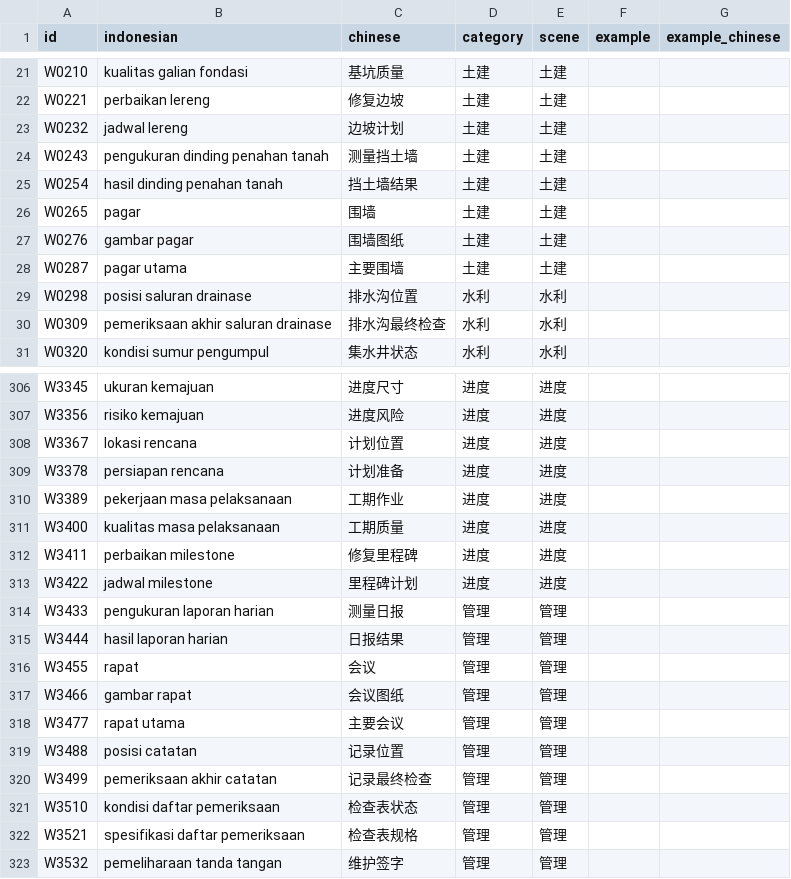
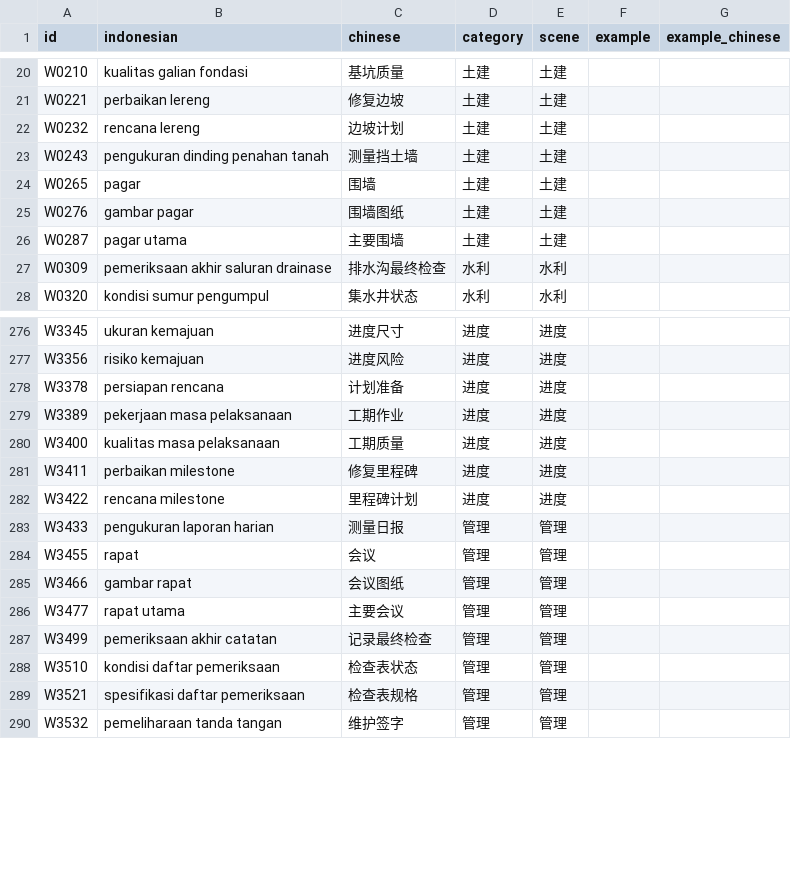
Before and after one commit to mahanshengzhi-ai/IndonesianEngineerApp, a TSV file: app/src/main/assets/words_01.tsv, drawn as a sheet; only a part is shown, gaps mark what is left out; the diff covers the shown part only.

```diff
--- a/app/src/main/assets/words_01.tsv
+++ b/app/src/main/assets/words_01.tsv
@@ -22,5 +21,4 @@ W0210	kualitas galian fondasi	基坑质量	土建	土建
 W0221	perbaikan lereng	修复边坡	土建	土建		
-W0232	jadwal lereng	边坡计划	土建	土建		
+W0232	rencana lereng	边坡计划	土建	土建		
 W0243	pengukuran dinding penahan tanah	测量挡土墙	土建	土建		
-W0254	hasil dinding penahan tanah	挡土墙结果	土建	土建		
 W0265	pagar	围墙	土建	土建		
@@ -28,3 +26,2 @@ W0276	gambar pagar	围墙图纸	土建	土建
 W0287	pagar utama	主要围墙	土建	土建		
-W0298	posisi saluran drainase	排水沟位置	水利	水利		
 W0309	pemeriksaan akhir saluran drainase	排水沟最终检查	水利	水利		
@@ -307,3 +277,2 @@ W3345	ukuran kemajuan	进度尺寸	进度	进度
 W3356	risiko kemajuan	进度风险	进度	进度		
-W3367	lokasi rencana	计划位置	进度	进度		
 W3378	persiapan rencana	计划准备	进度	进度		
@@ -312,5 +281,4 @@ W3400	kualitas masa pelaksanaan	工期质量	进度	进度
 W3411	perbaikan milestone	修复里程碑	进度	进度		
-W3422	jadwal milestone	里程碑计划	进度	进度		
+W3422	rencana milestone	里程碑计划	进度	进度		
 W3433	pengukuran laporan harian	测量日报	管理	管理		
-W3444	hasil laporan harian	日报结果	管理	管理		
 W3455	rapat	会议	管理	管理		
@@ -318,3 +286,2 @@ W3466	gambar rapat	会议图纸	管理	管理
 W3477	rapat utama	主要会议	管理	管理		
-W3488	posisi catatan	记录位置	管理	管理		
 W3499	pemeriksaan akhir catatan	记录最终检查	管理	管理		
```
Also changed, not shown: 28 removed rows and 16 edited cells elsewhere in this file.
